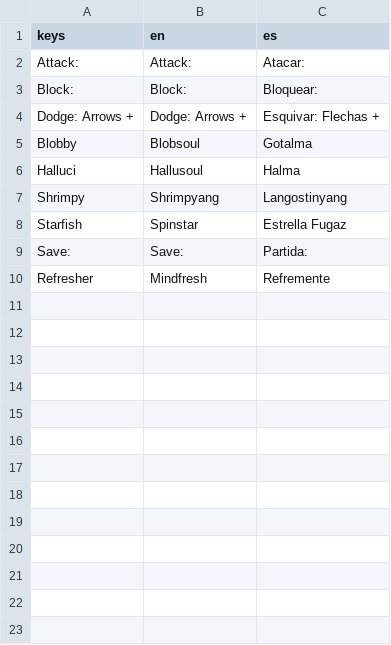
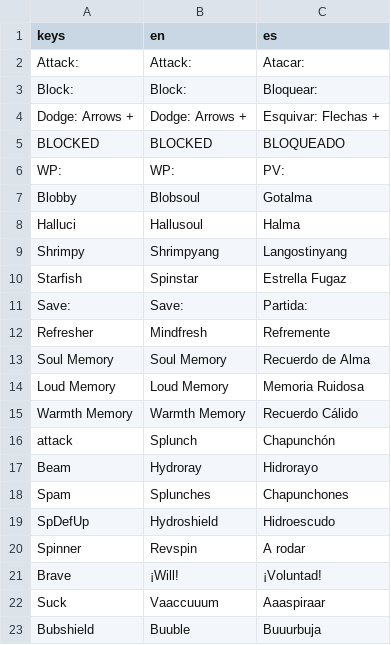
Before and after one commit to RafaelGilVelarde/NeedAName, a CSV file: UIText/Translations/UITranslationSheet.csv, drawn as a sheet; the diff names each change by its address in the sheet, - before the commit and + after, or states it on an @@ line.

```diff
--- a/UIText/Translations/UITranslationSheet.csv
+++ b/UIText/Translations/UITranslationSheet.csv
+row 5: BLOCKED | BLOCKED | BLOQUEADO
+row 6: WP: | WP: | PV:
+row 13: Soul Memory | Soul Memory | Recuerdo de Alma
+row 14: Loud Memory | Loud Memory | Memoria Ruidosa
+row 15: Warmth Memory | Warmth Memory | Recuerdo Cálido
+row 16: attack | Splunch | Chapunchón
+row 17: Beam | Hydroray | Hidrorayo
+row 18: Spam | Splunches | Chapunchones
+row 19: SpDefUp | Hydroshield | Hidroescudo
+row 20: Spinner | Revspin | A rodar
+row 21: Brave | ¡Will! | ¡Voluntad!
+row 22: Suck | Vaaccuuum | Aaaspiraar
+row 23: Bubshield | Buuble | Buuurbuja
```
Also changed, not shown: Dialogues/Español/dialogic_timeline_translations.csv, 31 other files.
